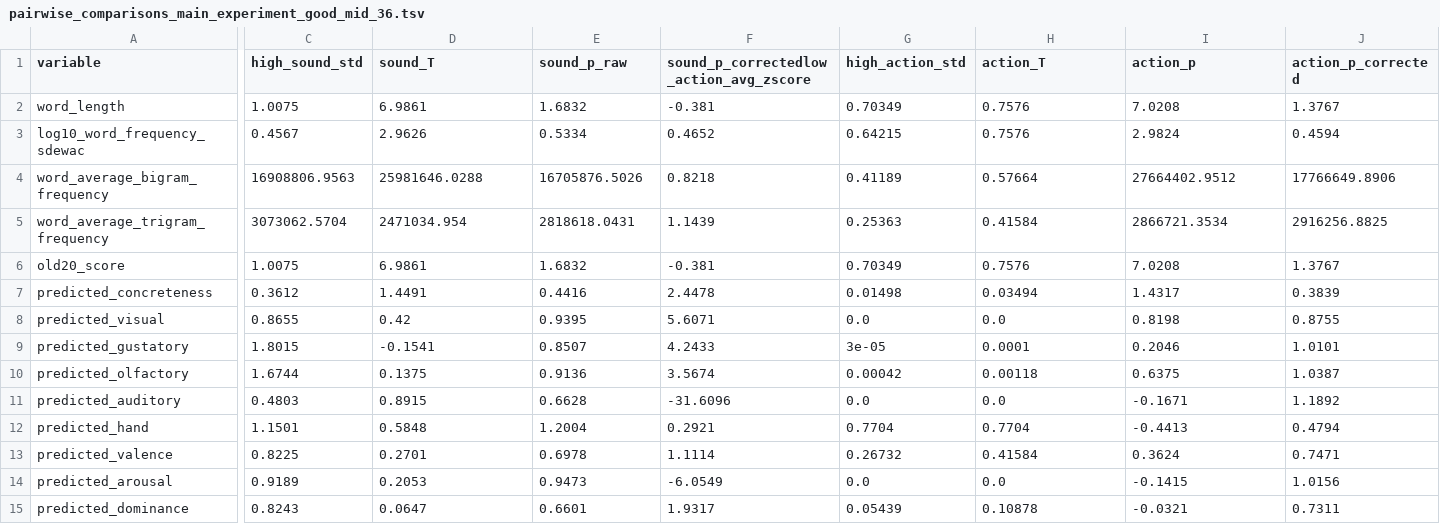
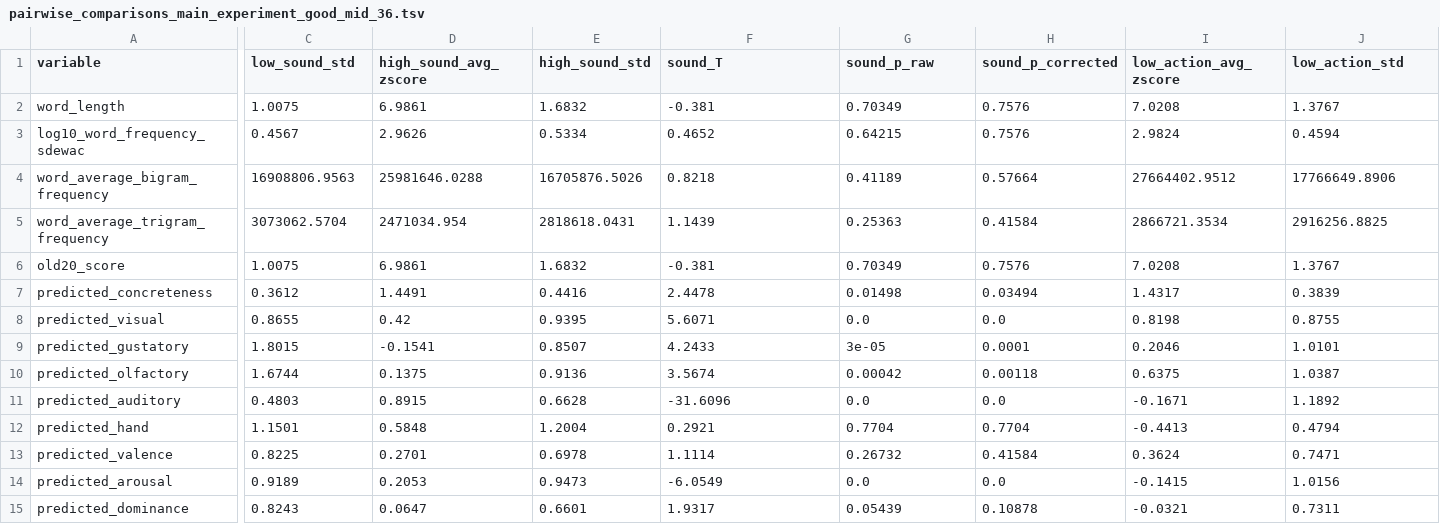
Before and after one commit to andreabruera/german_avocado, a TSV file: txt_results/good_mid/36/pairwise_comparisons_main_experiment_good_mid_36.tsv, drawn as a sheet; only a part is shown, gaps mark what is left out; the diff covers the shown part only; the diff names each change by its address in the sheet, - before the commit and + after, or states it on an @@ line.

```diff
--- a/txt_results/good_mid/36/pairwise_comparisons_main_experiment_good_mid_36.tsv
+++ b/txt_results/good_mid/36/pairwise_comparisons_main_experiment_good_mid_36.tsv
-C1: high_sound_std
+C1: low_sound_std
-D1: sound_T
+D1: high_sound_avg_zscore
-E1: sound_p_raw
+E1: high_sound_std
-F1: sound_p_correctedlow_action_avg_zscore
+F1: sound_T
-G1: high_action_std
+G1: sound_p_raw
-H1: action_T
+H1: sound_p_corrected
-I1: action_p
+I1: low_action_avg_zscore
-J1: action_p_corrected
+J1: low_action_std
```
Also changed, not shown: 5 edited cells elsewhere in this file, txt_results/good_mid/40/pairwise_comparisons_main_experiment_good_mid_40.tsv, txt_results/good_mid/42/pairwise_comparisons_main_experiment_good_mid_42.tsv, 10 other files.
